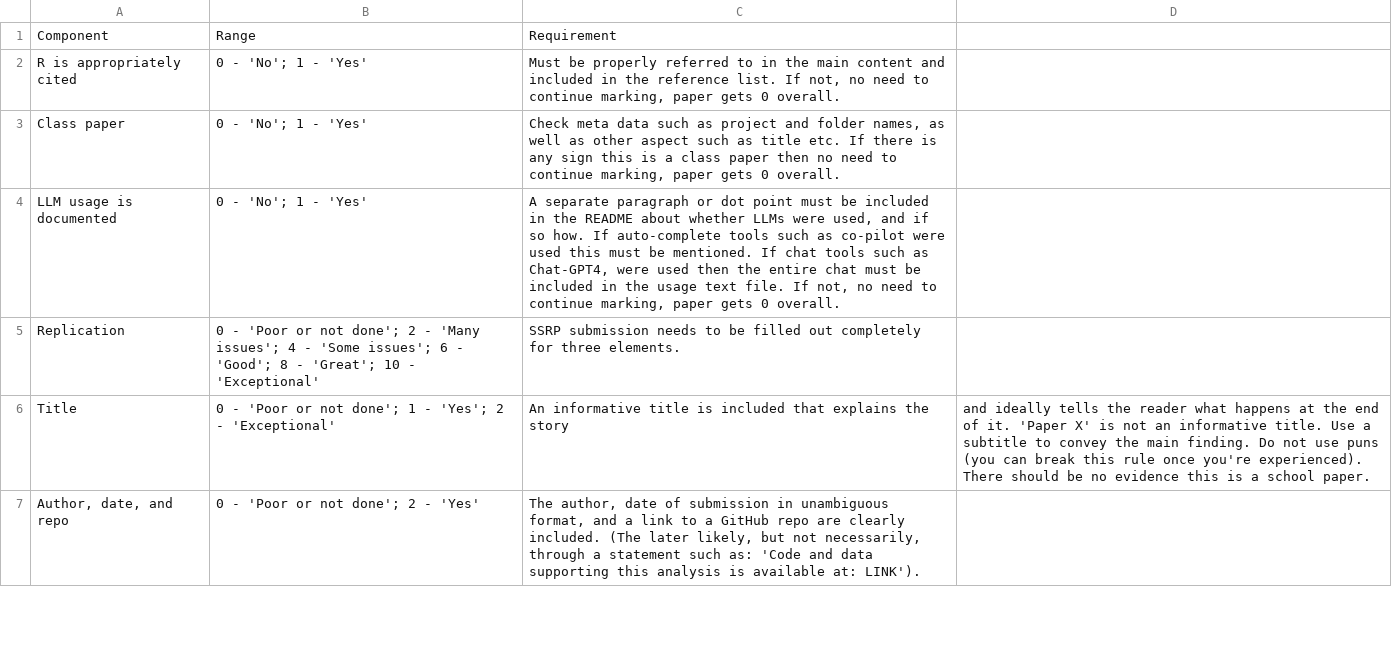
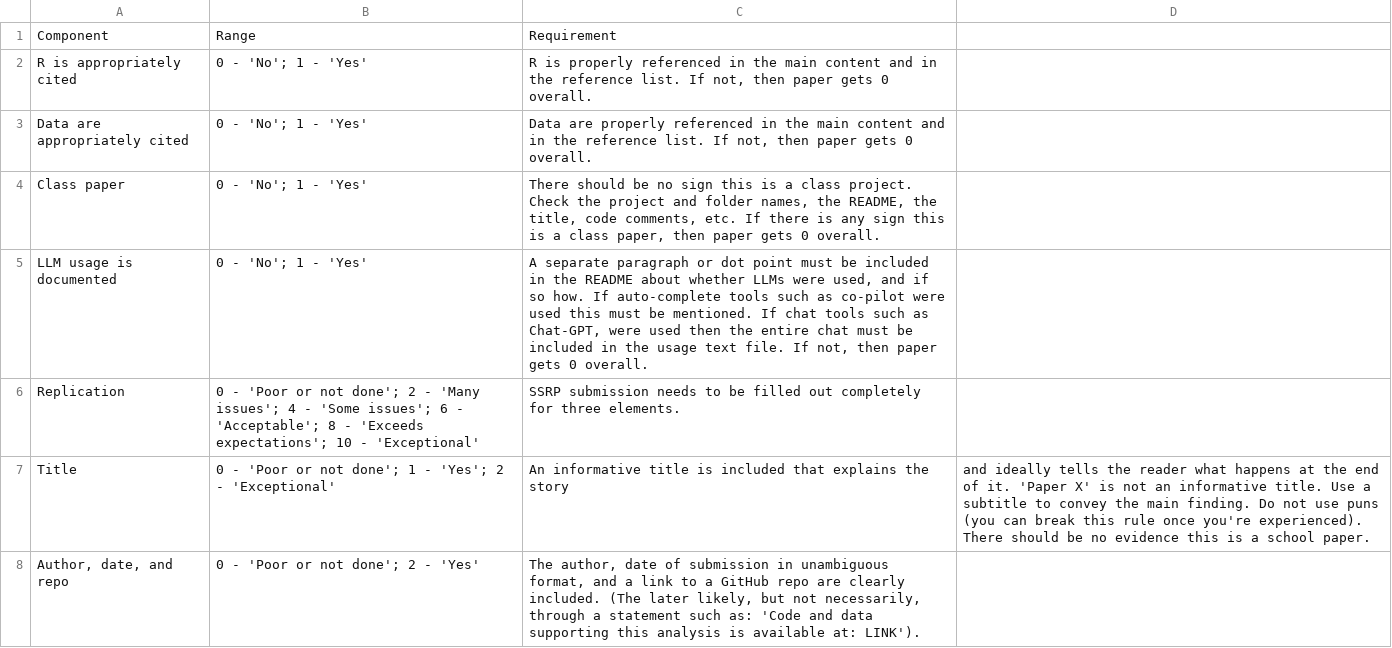
Before and after one commit to RohanAlexander/telling_stories, a CSV file: inputs/rubric.csv, drawn as a sheet; only a part is shown; the diff covers the shown part only.

Commit message:
Update rubric

```diff
--- a/inputs/rubric.csv
+++ b/inputs/rubric.csv
@@ -1,6 +1,7 @@
 Component,Range,Requirement
-R is appropriately cited ,0 - 'No'; 1 - 'Yes',"Must be properly referred to in the main content and included in the reference list. If not, no need to continue marking, paper gets 0 overall."
-Class paper,0 - 'No'; 1 - 'Yes',"Check meta data such as project and folder names, as well as other aspect such as title etc. If there is any sign this is a class paper then no need to continue marking, paper gets 0 overall."
-LLM usage is documented ,0 - 'No'; 1 - 'Yes',"A separate paragraph or dot point must be included in the README about whether LLMs were used, and if so how. If auto-complete tools such as co-pilot were used this must be mentioned. If chat tools such as Chat-GPT4, were used then the entire chat must be included in the usage text file. If not, no need to continue marking, paper gets 0 overall."
-Replication, 0 - 'Poor or not done'; 2 - 'Many issues'; 4 - 'Some issues'; 6 - 'Good'; 8 - 'Great'; 10 - 'Exceptional', "SSRP submission needs to be filled out completely for three elements."
+R is appropriately cited ,0 - 'No'; 1 - 'Yes',"R is properly referenced in the main content and in the reference list. If not, then paper gets 0 overall."
+Data are appropriately cited,0 - 'No'; 1 - 'Yes',"Data are properly referenced in the main content and in the reference list. If not, then paper gets 0 overall."
+Class paper,0 - 'No'; 1 - 'Yes',"There should be no sign this is a class project. Check the project and folder names, the README, the title, code comments, etc. If there is any sign this is a class paper, then paper gets 0 overall."
+LLM usage is documented ,0 - 'No'; 1 - 'Yes',"A separate paragraph or dot point must be included in the README about whether LLMs were used, and if so how. If auto-complete tools such as co-pilot were used this must be mentioned. If chat tools such as Chat-GPT, were used then the entire chat must be included in the usage text file. If not, then paper gets 0 overall."
+Replication, 0 - 'Poor or not done'; 2 - 'Many issues'; 4 - 'Some issues'; 6 - 'Acceptable'; 8 - 'Exceeds expectations'; 10 - 'Exceptional', "SSRP submission needs to be filled out completely for three elements."
 Title ,0 - 'Poor or not done'; 1 - 'Yes'; 2 - 'Exceptional',An informative title is included that explains the story, and ideally tells the reader what happens at the end of it. 'Paper X' is not an informative title. Use a subtitle to convey the main finding. Do not use puns (you can break this rule once you're experienced). There should be no evidence this is a school paper.
```
Also changed, not shown: 1 removed row and 27 edited cells elsewhere in this file, 13 other files.
